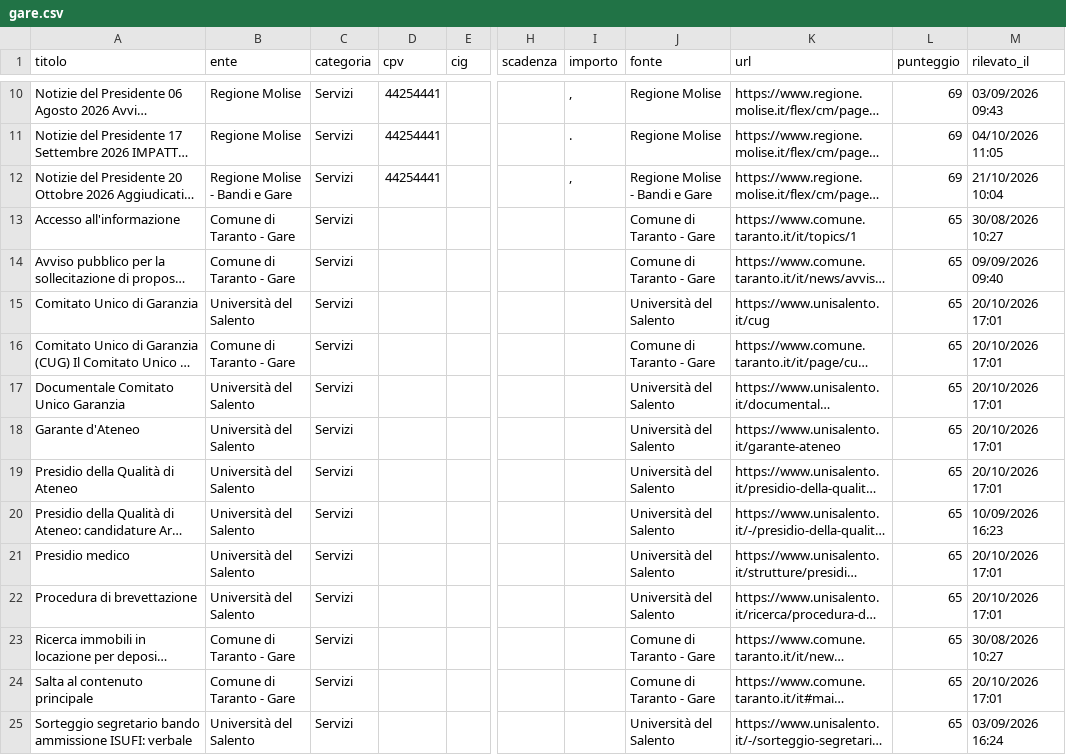
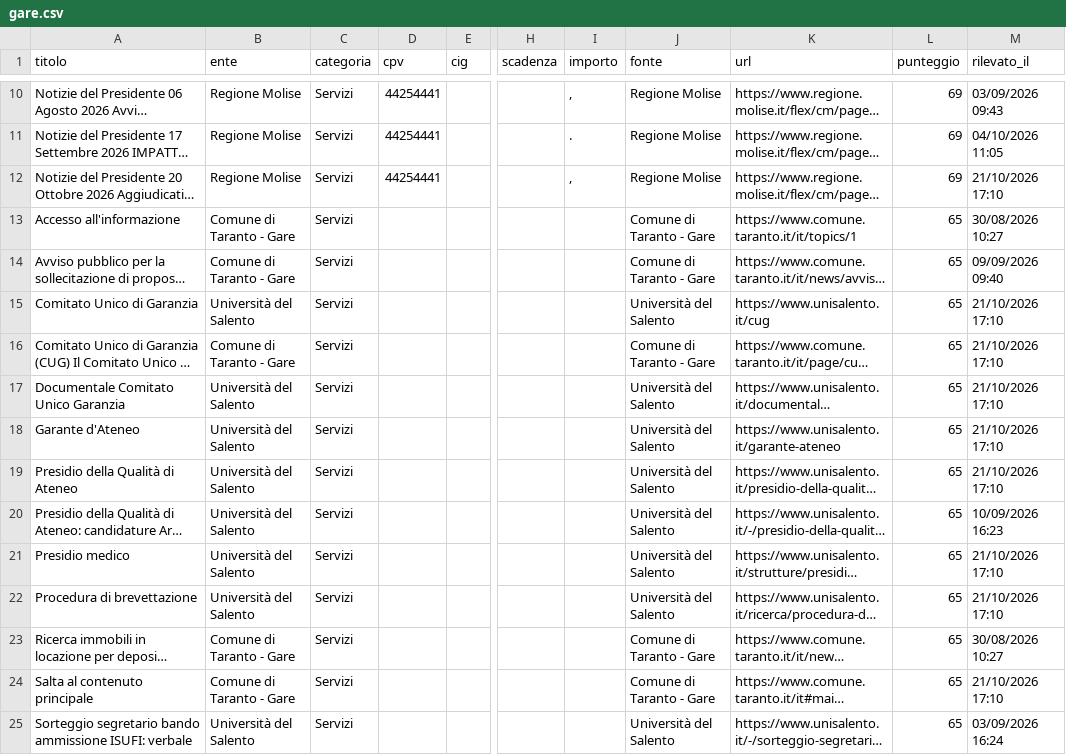
Before and after one commit to giovannipiccionebusiness-sudo/radar-appalti, a CSV file: data/gare.csv, drawn as a sheet; only a part is shown, gaps mark what is left out; long unchanged cells end in …; the diff covers the shown part only; the diff names each change by its address in the sheet, - before the commit and + after, or states it on an @@ line.

```diff
--- a/data/gare.csv
+++ b/data/gare.csv
-B12 (ente): Regione Molise - Bandi e Gare
+B12 (ente): Regione Molise
-J12 (fonte): Regione Molise - Bandi e Gare
+J12 (fonte): Regione Molise
-M12 (rilevato_il): 21/10/2026 10:04
+M12 (rilevato_il): 21/10/2026 17:10
-M15:M19 (rilevato_il): 20/10/2026 17:01
+M15:M19 (rilevato_il): 21/10/2026 17:10
-M21:M22 (rilevato_il): 20/10/2026 17:01
+M21:M22 (rilevato_il): 21/10/2026 17:10
-M24 (rilevato_il): 20/10/2026 17:01
+M24 (rilevato_il): 21/10/2026 17:10
```
Also changed, not shown: 20 edited cells elsewhere in this file, 1 other file.
